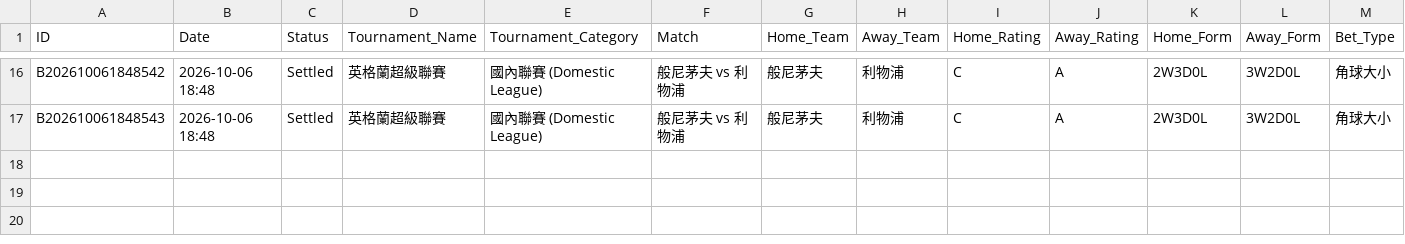
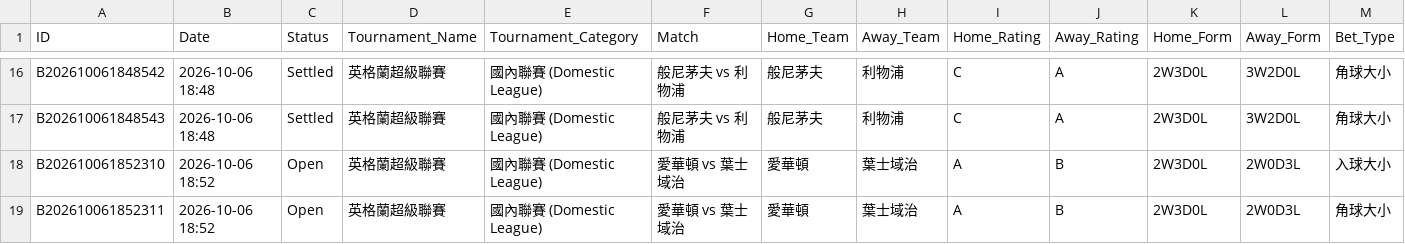
Before and after one commit to tipsme98/FB-app, a CSV file: football_betting_db.csv, drawn as a sheet; only a part is shown, gaps mark what is left out; rows hold the shown columns only; the diff names each change by its address in the sheet, - before the commit and + after, or states it on an @@ line.

Commit message:
Auto-update football_betting_db.csv via Streamlit App [2026-10-06 18:52:32]

```diff
--- a/football_betting_db.csv
+++ b/football_betting_db.csv
+row 18: B202610061852310 | 2026-10-06 18:52 | Open | 英格蘭超級聯賽 | 國內聯賽 (Domestic League) | 愛華頓 vs 葉士域治 | 愛華頓 | 葉士域治 | A | B | 2W3D0L | 2W0D3L | 入球大小
+row 19: B202610061852311 | 2026-10-06 18:52 | Open | 英格蘭超級聯賽 | 國內聯賽 (Domestic League) | 愛華頓 vs 葉士域治 | 愛華頓 | 葉士域治 | A | B | 2W3D0L | 2W0D3L | 角球大小
```
